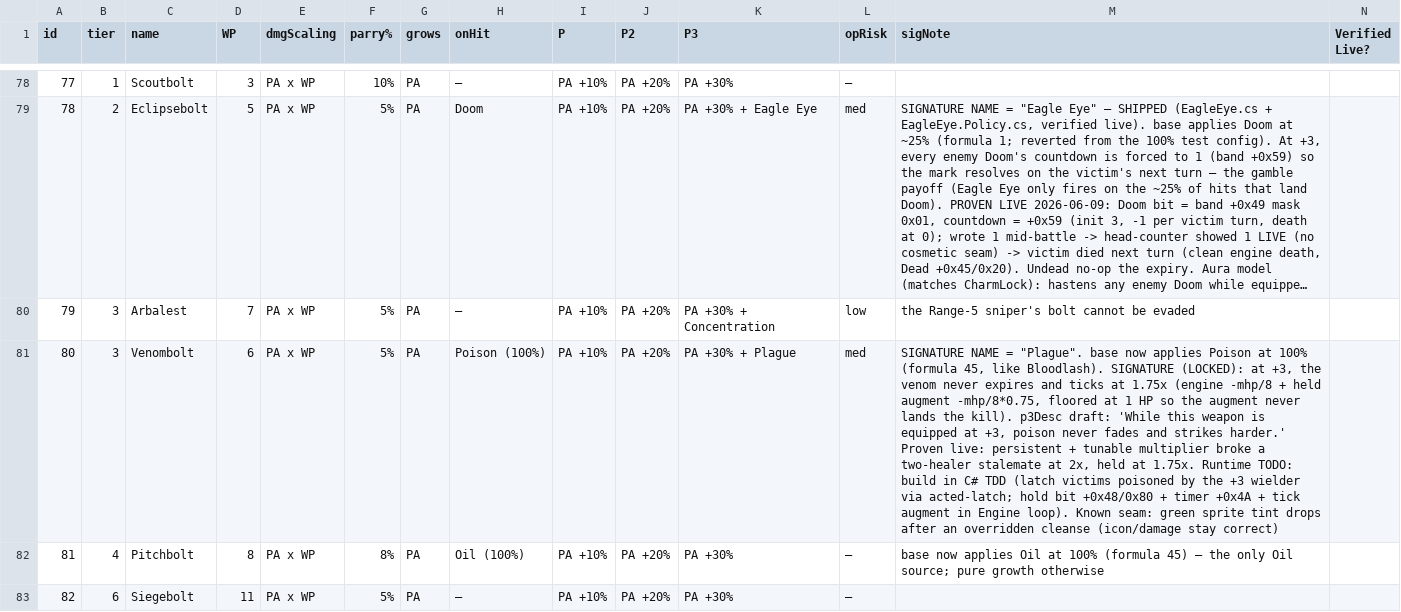
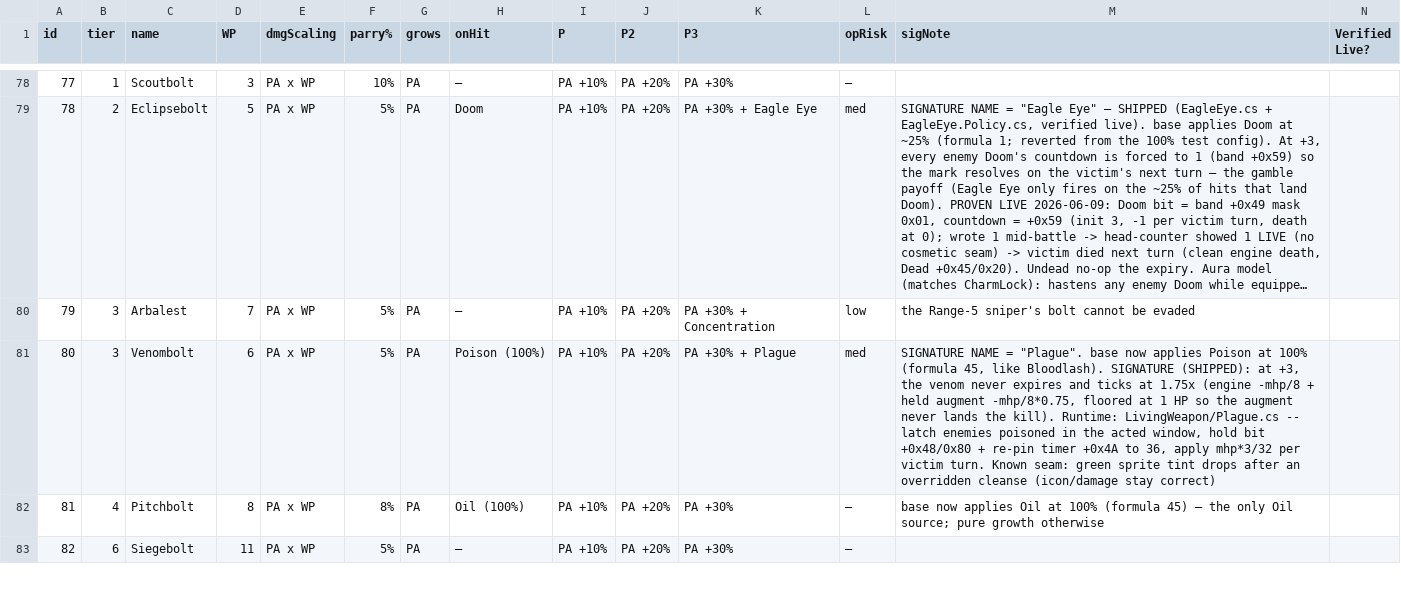
Before and after one commit to prawl/FFTLivingWeapons, a CSV file: docs/living_weapon_grid.csv, drawn as a sheet; only a part is shown, gaps mark what is left out; long unchanged cells end in …; the diff names each change by its address in the sheet, - before the commit and + after, or states it on an @@ line.

```diff
--- a/docs/living_weapon_grid.csv
+++ b/docs/living_weapon_grid.csv
-M81 (sigNote): …Bloodlash). SIGNATURE (LOCKED): at +3, the venom never expires and ticks at 1.75x (engine -mhp/8 + held augment -mhp/8*0.75, floored at 1 HP so the augment never lands the kill). p3Desc draft: 'While this weapon is equipped at +3, poison never fades and strikes harder.' Proven live: persistent + tunable multiplier broke a two-healer stalemate at 2x, held at 1.75x. Runtime TODO: build in C# TDD (latch victims poisoned by the +3 wielder via acted-latch; hold bit +0x48/0x80 + timer +0x4A + tick augment in Engine loop). Known seam:…
+M81 (sigNote): …Bloodlash). SIGNATURE (SHIPPED): at +3, the venom never expires and ticks at 1.75x (engine -mhp/8 + held augment -mhp/8*0.75, floored at 1 HP so the augment never lands the kill). Runtime: LivingWeapon/Plague.cs -- latch enemies poisoned in the acted window, hold bit +0x48/0x80 + re-pin timer +0x4A to 36, apply mhp*3/32 per victim turn. Known seam:…
```
Also changed, not shown: 14 other files.
